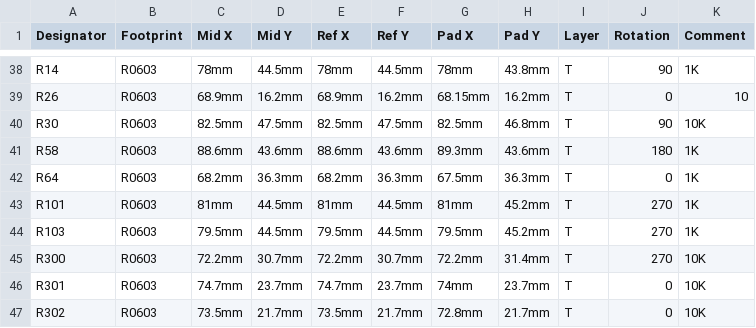
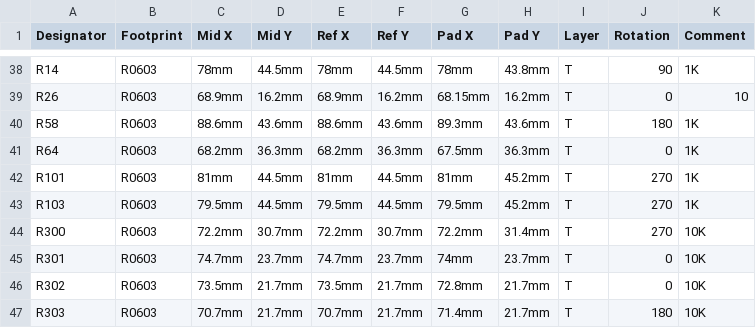
Before and after one commit to GormR/HW_for_AgOpenGPS, a CSV file: IMU_unit/production_data/PickAndPlace_PCB_IMU for AgOpenGPS.csv, drawn as a sheet; only a part is shown, gaps mark what is left out; the shorter side is filled out with more unchanged rows; the diff names each change by its address in the sheet, - before the commit and + after, or states it on an @@ line.

```diff
--- a/IMU_unit/production_data/PickAndPlace_PCB_IMU for AgOpenGPS.csv
+++ b/IMU_unit/production_data/PickAndPlace_PCB_IMU for AgOpenGPS.csv
-row 40: R30 | R0603 | 82.5mm | 47.5mm | 82.5mm | 47.5mm | 82.5mm | 46.8mm | T | 90 | 10K
```
Also changed, not shown: IMU_unit/production_data/BOM_PCB_IMU for AgOpenGPS.csv.
